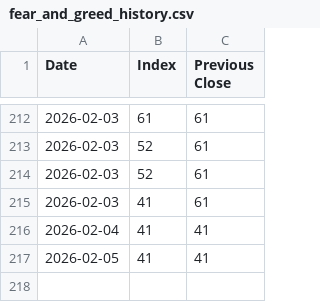
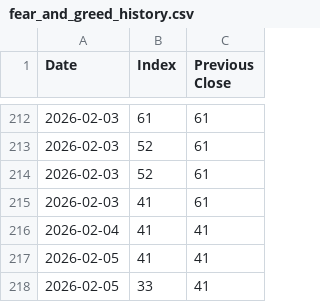
Before and after one commit to yannickmellow/dashboard, a CSV file: fear_and_greed_history.csv, drawn as a sheet; only a part is shown, gaps mark what is left out.

```diff
--- a/fear_and_greed_history.csv
+++ b/fear_and_greed_history.csv
@@ -217 +217,2 @@ Date,Index,Previous Close
 2026-02-05,41,41
+2026-02-05,33,41
```
Also changed, not shown: 5 other files.
